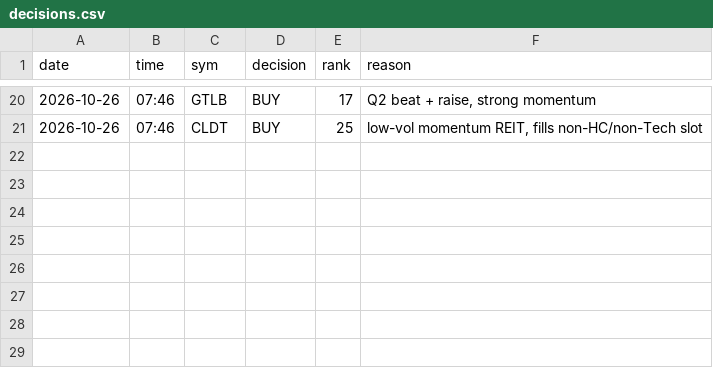
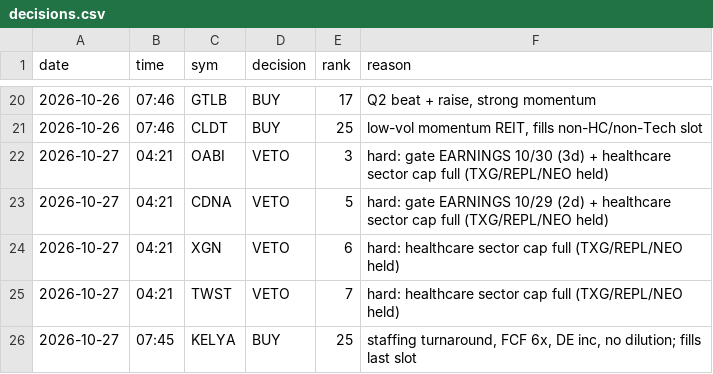
Before and after one commit to ben16stuart/RocketTrader, a CSV file: memory/ledger/decisions.csv, drawn as a sheet; only a part is shown, gaps mark what is left out; the diff names each change by its address in the sheet, - before the commit and + after, or states it on an @@ line.

```diff
--- a/memory/ledger/decisions.csv
+++ b/memory/ledger/decisions.csv
+row 22: 2026-10-27 | 04:21 | OABI | VETO | 3 | hard: gate EARNINGS 10/30 (3d) + healthcare sector cap full (TXG/REPL/NEO held)
+row 23: 2026-10-27 | 04:21 | CDNA | VETO | 5 | hard: gate EARNINGS 10/29 (2d) + healthcare sector cap full (TXG/REPL/NEO held)
+row 24: 2026-10-27 | 04:21 | XGN | VETO | 6 | hard: healthcare sector cap full (TXG/REPL/NEO held)
+row 25: 2026-10-27 | 04:21 | TWST | VETO | 7 | hard: healthcare sector cap full (TXG/REPL/NEO held)
+row 26: 2026-10-27 | 07:45 | KELYA | BUY | 25 | staffing turnaround, FCF 6x, DE inc, no dilution; fills last slot
```
Also changed, not shown: memory/ledger/universe.csv, 6 other files.
